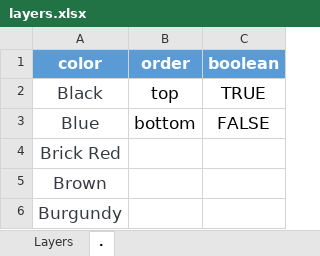
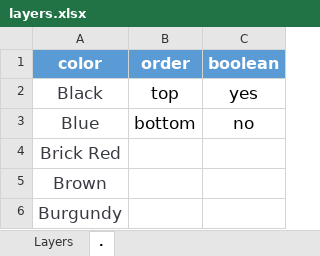
Before and after one commit to pchiorean/Indentz, an Excel workbook: layers.xlsx, sheet ., drawn as a sheet; only a part is shown; values as stored, in another font and other column widths than the file's, no borders; the diff names each change by its address in the sheet, - before the commit and + after, or states it on an @@ line.

Commit message:
Change TRUE/FALSE to yes/no

```diff
--- a/layers.xlsx (sheet .)
+++ b/layers.xlsx (sheet .)
-C2 (boolean): TRUE
+C2 (boolean): yes
-C3 (boolean): FALSE
+C3 (boolean): no
```
Also changed, not shown: sheet Layers, 6 other files.
